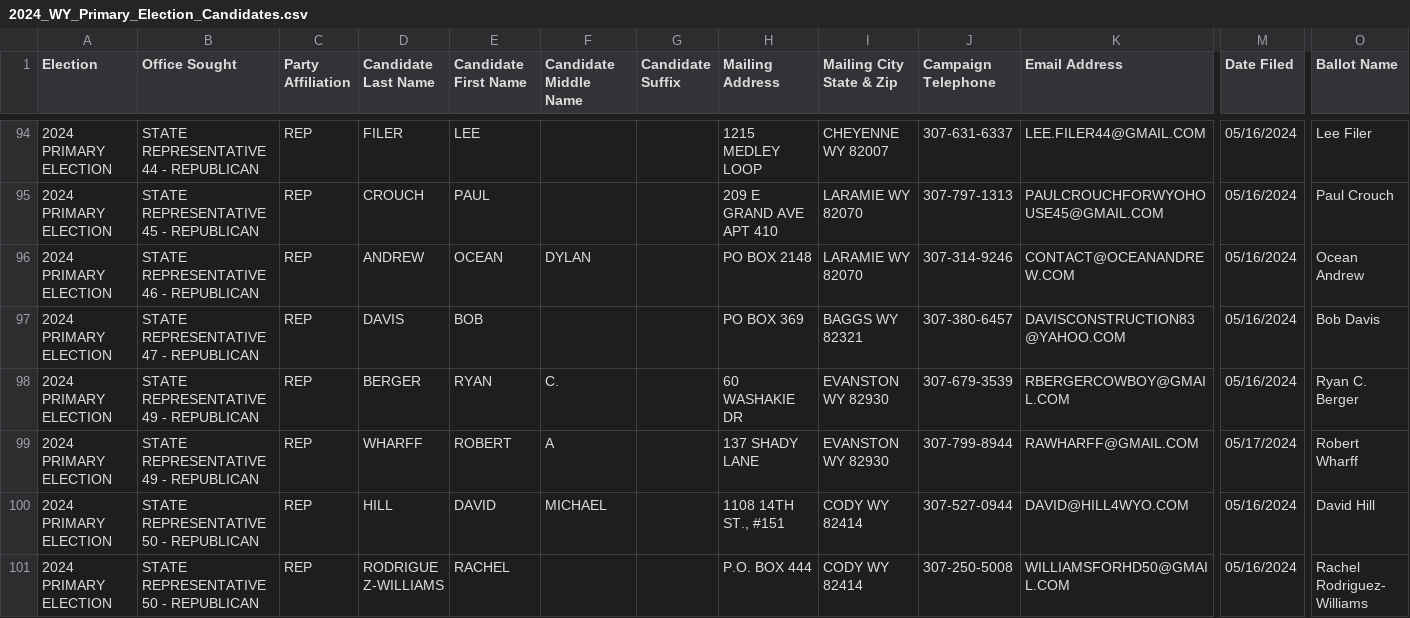
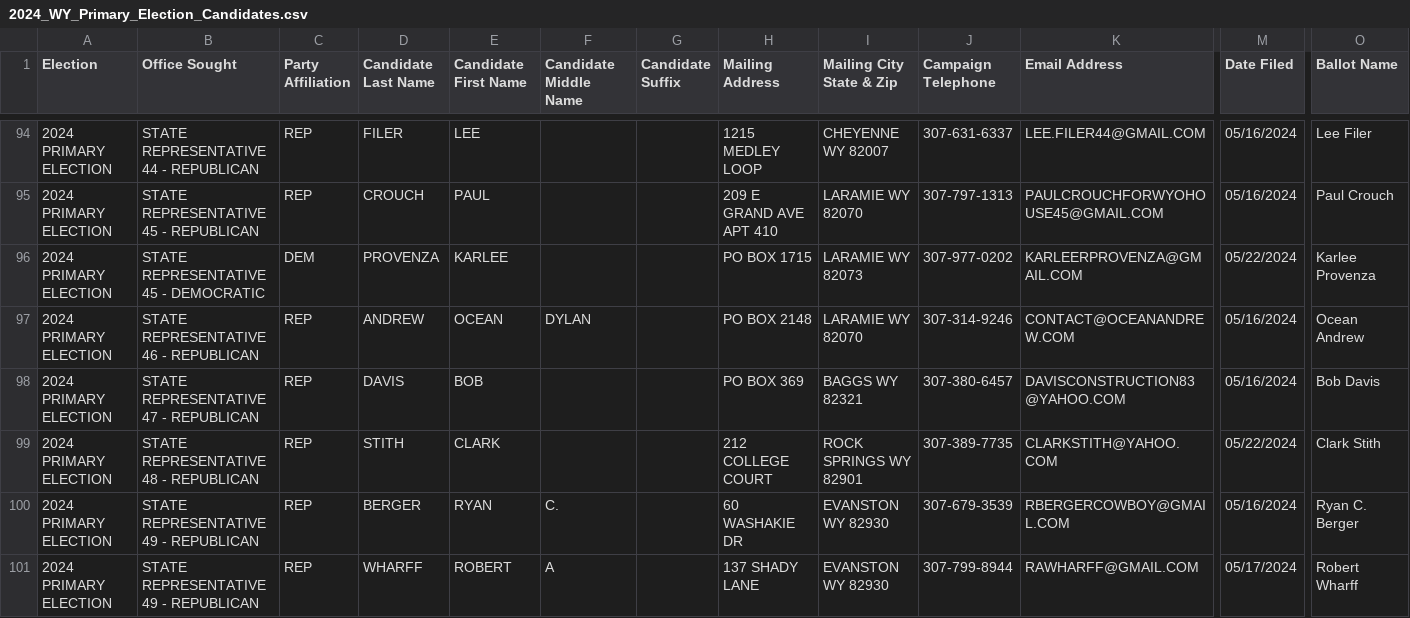
Before and after one commit to yincrash/wy_election_roster, a CSV file: 2024_WY_Primary_Election_Candidates.csv, drawn as a sheet; only a part is shown, gaps mark what is left out; the shorter side is filled out with more unchanged rows; rows hold the shown columns only; the diff names each change by its address in the sheet, - before the commit and + after, or states it on an @@ line.

Commit message:
5/23

```diff
--- a/2024_WY_Primary_Election_Candidates.csv
+++ b/2024_WY_Primary_Election_Candidates.csv
+row 96: 2024 PRIMARY ELECTION | STATE REPRESENTATIVE 45 - DEMOCRATIC | DEM | PROVENZA | KARLEE |  |  | PO BOX 1715 | LARAMIE WY 82073 | 307-977-0202 | KARLEERPROVENZA@GMAIL.COM | 05/22/2024 | Karlee Provenza
+row 99: 2024 PRIMARY ELECTION | STATE REPRESENTATIVE 48 - REPUBLICAN | REP | STITH | CLARK |  |  | 212 COLLEGE COURT | ROCK SPRINGS WY 82901 | 307-389-7735 | CLARKSTITH@YAHOO.COM | 05/22/2024 | Clark Stith
```
